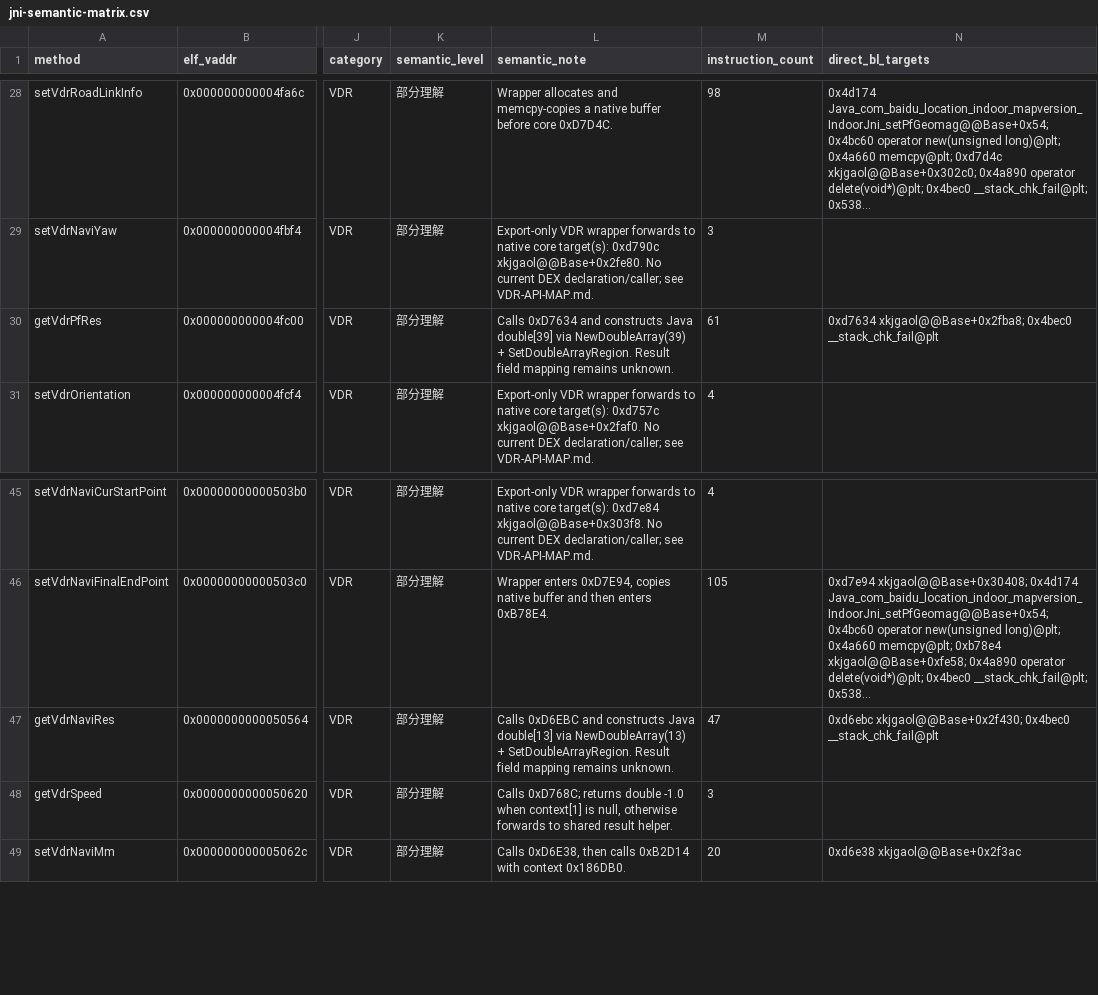
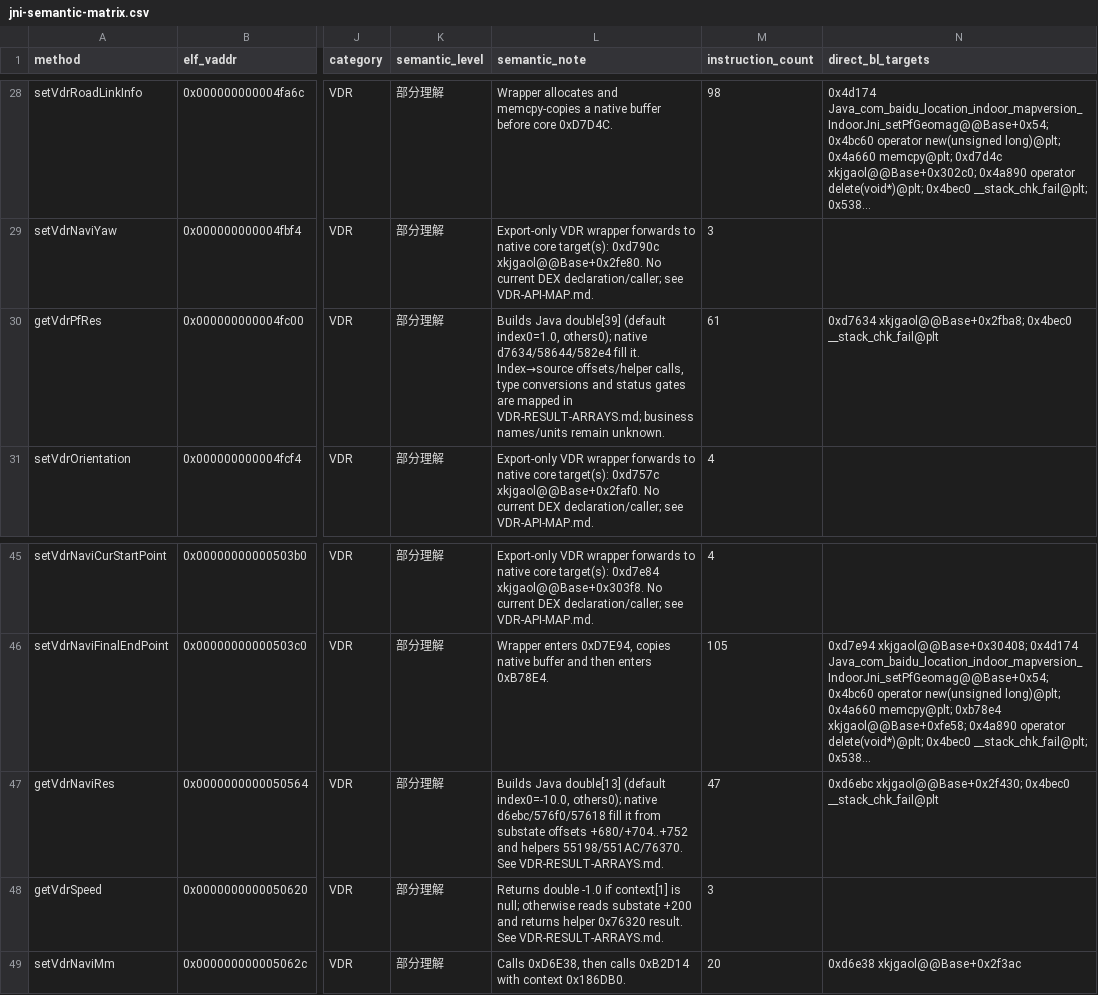
Before and after one commit to Fuck-GH-Admin/FUCKSystemHelper, a CSV file: analysis/malware/workstreams/01-libindoor/jni-semantic-matrix.csv, drawn as a sheet; only a part is shown, gaps mark what is left out; long unchanged cells end in …; the diff names each change by its address in the sheet, - before the commit and + after, or states it on an @@ line.

Commit message:
audit(libindoor): map VDR result array source fields

```diff
--- a/analysis/malware/workstreams/01-libindoor/jni-semantic-matrix.csv
+++ b/analysis/malware/workstreams/01-libindoor/jni-semantic-matrix.csv
-L30 (semantic_note): Calls 0xD7634 and constructs Java double[39] via NewDoubleArray(39) + SetDoubleArrayRegion. Result field mapping remains unknown.
+L30 (semantic_note): Builds Java double[39] (default index0=1.0, others0); native d7634/58644/582e4 fill it. Index→source offsets/helper calls, type conversions and status gates are mapped in VDR-RESULT-ARRAYS.md; business names/units remain unknown.
-L47 (semantic_note): Calls 0xD6EBC and constructs Java double[13] via NewDoubleArray(13) + SetDoubleArrayRegion. Result field mapping remains unknown.
+L47 (semantic_note): Builds Java double[13] (default index0=-10.0, others0); native d6ebc/576f0/57618 fill it from substate offsets +680/+704..+752 and helpers 55198/551AC/76370. See VDR-RESULT-ARRAYS.md.
-L48 (semantic_note): Calls 0xD768C; returns double -1.0 when context[1] is null, otherwise forwards to shared result helper.
+L48 (semantic_note): Returns double -1.0 if context[1] is null; otherwise reads substate +200 and returns helper 0x76320 result. See VDR-RESULT-ARRAYS.md.
```
Also changed, not shown: 6 other files.
